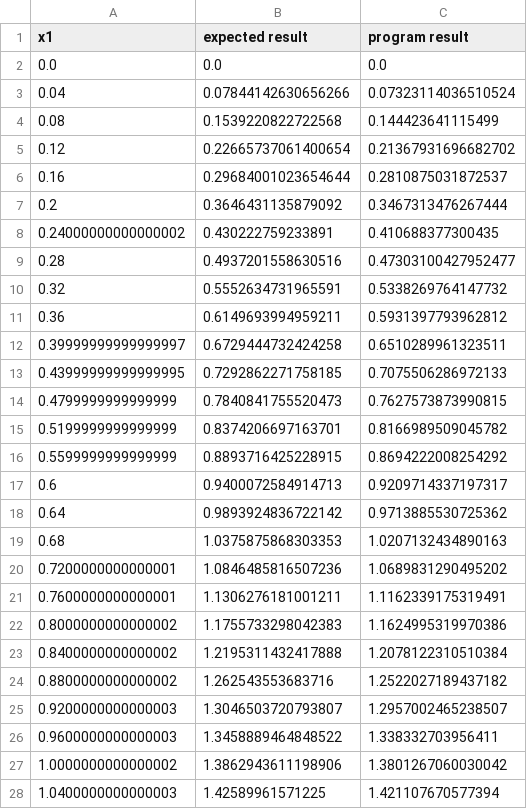
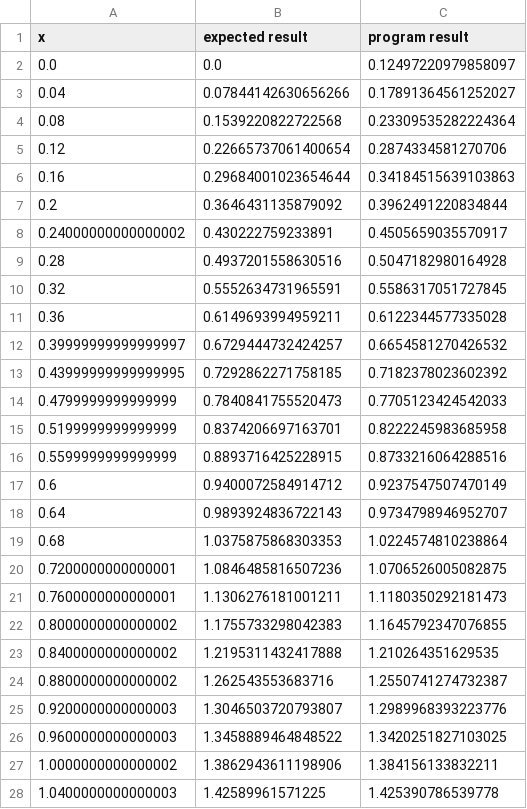
Before and after one commit to genetic-programming/tiny-gp, a CSV file: results/fun3_[0,00_4,00].csv, drawn as a sheet; only a part is shown; the diff covers the shown part only.

```diff
--- a/results/fun3_[0,00_4,00].csv
+++ b/results/fun3_[0,00_4,00].csv
@@ -1,28 +1,28 @@
-x1,expected result,program result
-0.0,0.0,0.0
-0.04,0.07844142630656266,0.07323114036510524
-0.08,0.1539220822722568,0.144423641115499
-0.12,0.22665737061400654,0.21367931696682702
-0.16,0.29684001023654644,0.2810875031872537
-0.2,0.3646431135879092,0.3467313476267444
-0.24000000000000002,0.430222759233891,0.410688377300435
-0.28,0.4937201558630516,0.47303100427952477
-0.32,0.5552634731965591,0.5338269764147732
-0.36,0.6149693994959211,0.5931397793962812
-0.39999999999999997,0.6729444732424258,0.6510289961323511
-0.43999999999999995,0.7292862271758185,0.7075506286972133
-0.4799999999999999,0.7840841755520473,0.7627573873990815
-0.5199999999999999,0.8374206697163701,0.8166989509045782
-0.5599999999999999,0.8893716425228915,0.8694222008254292
-0.6,0.9400072584914713,0.9209714337197317
-0.64,0.9893924836722142,0.9713885530725362
-0.68,1.0375875868303353,1.0207132434890163
-0.7200000000000001,1.0846485816507236,1.0689831290495202
-0.7600000000000001,1.1306276181001211,1.1162339175319491
-0.8000000000000002,1.1755733298042383,1.1624995319970386
-0.8400000000000002,1.2195311432417888,1.2078122310510384
-0.8800000000000002,1.262543553683716,1.2522027189437182
-0.9200000000000003,1.3046503720793807,1.2957002465238507
-0.9600000000000003,1.3458889464848522,1.338332703956411
-1.0000000000000002,1.3862943611198906,1.3801267060030042
-1.0400000000000003,1.42589961571225,1.421107670577394
+x,expected result,program result
+0.0,0.0,0.12497220979858097
+0.04,0.07844142630656266,0.17891364561252027
+0.08,0.1539220822722568,0.23309535282224364
+0.12,0.22665737061400654,0.2874334581270706
+0.16,0.29684001023654644,0.34184515639103863
+0.2,0.3646431135879092,0.3962491220834844
+0.24000000000000002,0.430222759233891,0.4505659035570917
+0.28,0.4937201558630516,0.5047182980164928
+0.32,0.5552634731965591,0.5586317051727845
+0.36,0.6149693994959211,0.6122344577335028
+0.39999999999999997,0.6729444732424257,0.6654581270426532
+0.43999999999999995,0.7292862271758185,0.7182378023602392
+0.4799999999999999,0.7840841755520473,0.7705123424542033
+0.5199999999999999,0.8374206697163701,0.8222245983685958
+0.5599999999999999,0.8893716425228915,0.8733216064288516
+0.6,0.9400072584914712,0.9237547507470149
+0.64,0.9893924836722143,0.9734798946952707
+0.68,1.0375875868303353,1.0224574810238864
+0.7200000000000001,1.0846485816507236,1.0706526005082875
+0.7600000000000001,1.1306276181001211,1.1180350292181473
+0.8000000000000002,1.1755733298042383,1.1645792347076855
+0.8400000000000002,1.2195311432417888,1.210264351629535
+0.8800000000000002,1.262543553683716,1.2550741274732387
+0.9200000000000003,1.3046503720793807,1.2989968393223776
+0.9600000000000003,1.3458889464848522,1.3420251827103025
+1.0000000000000002,1.3862943611198906,1.384156133832211
+1.0400000000000003,1.42589961571225,1.425390786539778
```
Also changed, not shown: 78 edited cells elsewhere in this file, results/fun3_[0,00_99,00].csv, results/fun3_[0,00_999,00].csv, 25 other files.
